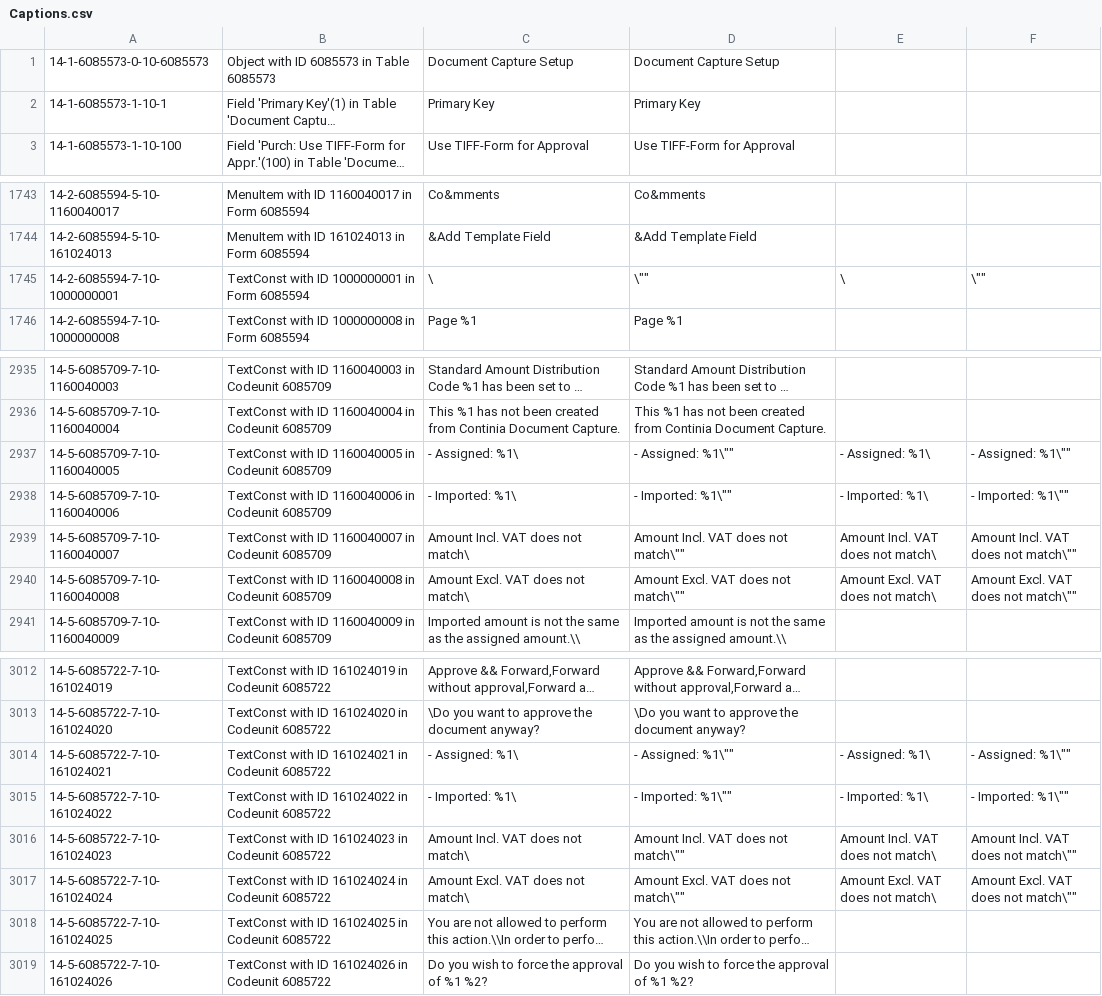
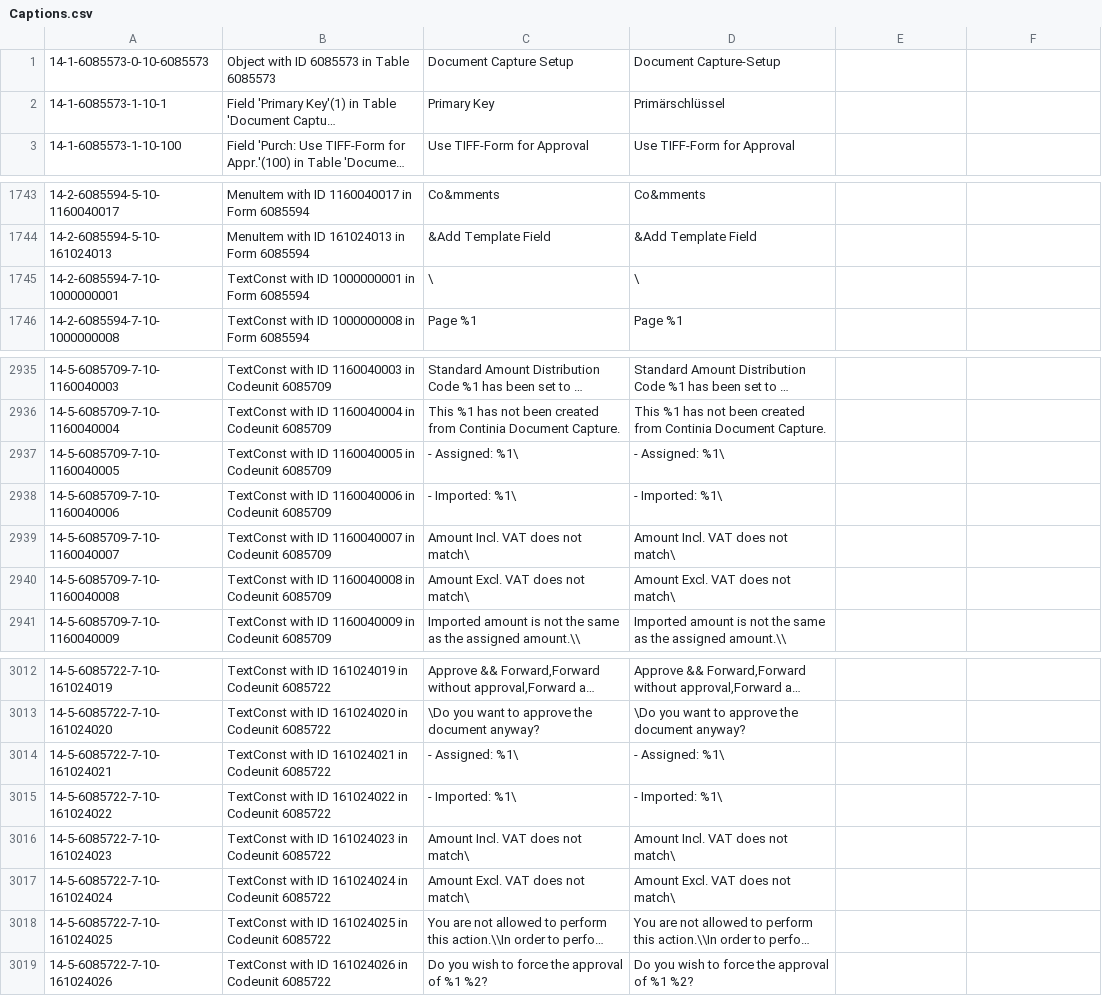
Before and after one commit to yavorysynka/CSV-file-type, a CSV file: pt/Captions.csv, drawn as a sheet; only a part is shown, gaps mark what is left out; long unchanged cells end in …; the diff covers the shown part only; the diff names each change by its address in the sheet, - before the commit and + after, or states it on an @@ line.

Commit message:
New translations Captions.csv (Portuguese, Brazilian)

```diff
--- a/pt/Captions.csv
+++ b/pt/Captions.csv
-D1: Document Capture Setup
+D1: Document Capture-Setup
-D2: Primary Key
+D2: Primärschlüssel
-D1745: \""
+D1745: \
-E1745: \
+E1745: (empty)
-F1745: \""
+F1745: (empty)
-D2937: - Assigned: %1\""
+D2937: - Assigned: %1\
-E2937: - Assigned: %1\
+E2937: (empty)
-F2937: - Assigned: %1\""
+F2937: (empty)
-D2938: - Imported: %1\""
+D2938: - Imported: %1\
-E2938: - Imported: %1\
+E2938: (empty)
-F2938: - Imported: %1\""
+F2938: (empty)
-D2939: Amount Incl. VAT does not match\""
+D2939: Amount Incl. VAT does not match\
-E2939: Amount Incl. VAT does not match\
+E2939: (empty)
-F2939: Amount Incl. VAT does not match\""
+F2939: (empty)
-D2940: Amount Excl. VAT does not match\""
+D2940: Amount Excl. VAT does not match\
-E2940: Amount Excl. VAT does not match\
+E2940: (empty)
-F2940: Amount Excl. VAT does not match\""
+F2940: (empty)
-D3014: - Assigned: %1\""
+D3014: - Assigned: %1\
-E3014: - Assigned: %1\
+E3014: (empty)
-F3014: - Assigned: %1\""
+F3014: (empty)
-D3015: - Imported: %1\""
+D3015: - Imported: %1\
-E3015: - Imported: %1\
+E3015: (empty)
-F3015: - Imported: %1\""
+F3015: (empty)
-D3016: Amount Incl. VAT does not match\""
+D3016: Amount Incl. VAT does not match\
-E3016: Amount Incl. VAT does not match\
+E3016: (empty)
-F3016: Amount Incl. VAT does not match\""
+F3016: (empty)
-D3017: Amount Excl. VAT does not match\""
+D3017: Amount Excl. VAT does not match\
-E3017: Amount Excl. VAT does not match\
+E3017: (empty)
-F3017: Amount Excl. VAT does not match\""
+F3017: (empty)
```
Also changed, not shown: 12 edited cells elsewhere in this file.
